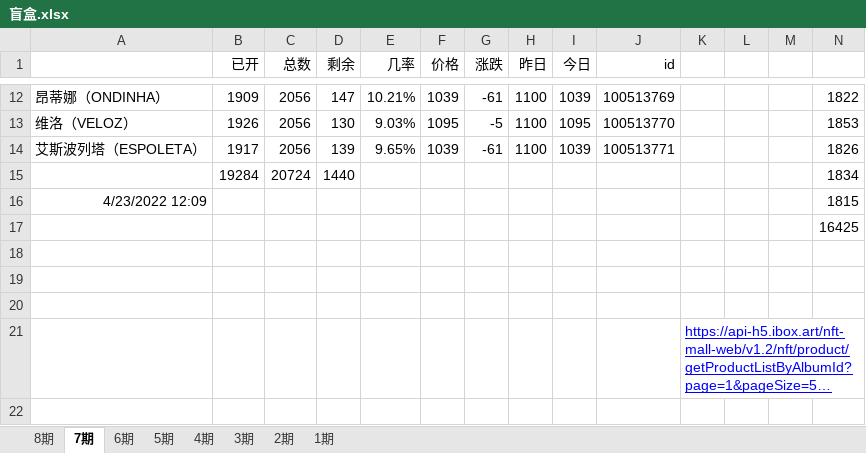
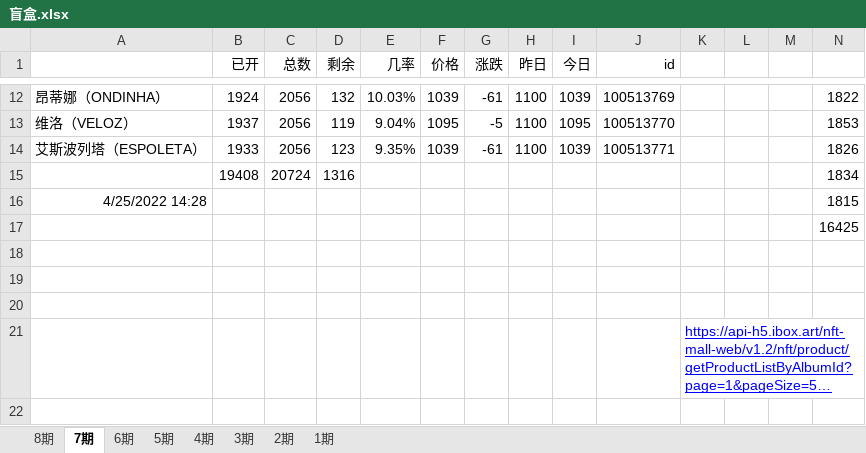
Before and after one commit to 755966092/755966092.github.io, an Excel workbook: xlsx/盲盒.xlsx, sheet 7期, drawn as a sheet; only a part is shown, gaps mark what is left out; long unchanged cells end in …; values as stored, in another font and other column widths than the file's, no borders; charts and pictures not drawn; the diff covers the shown part only; the diff names each change by its address in the sheet, - before the commit and + after, or states it on an @@ line.

```diff
--- a/xlsx/盲盒.xlsx (sheet 7期)
+++ b/xlsx/盲盒.xlsx (sheet 7期)
-B12 (已开): 1909
+B12 (已开): 1924
-D12 (剩余): 147
+D12 (剩余): 132
-E12 (几率): 10.21%
+E12 (几率): 10.03%
-B13 (已开): 1926
+B13 (已开): 1937
-D13 (剩余): 130
+D13 (剩余): 119
-E13 (几率): 9.03%
+E13 (几率): 9.04%
-B14 (已开): 1917
+B14 (已开): 1933
-D14 (剩余): 139
+D14 (剩余): 123
-E14 (几率): 9.65%
+E14 (几率): 9.35%
-B15 (已开): 19284
+B15 (已开): 19408
-D15 (剩余): 1440
+D15 (剩余): 1316
-A16: 4/23/2022 12:09
+A16: 4/25/2022 14:28
```
Also changed, not shown: 1 added row and 30 edited cells elsewhere in this sheet, 6 other files.
